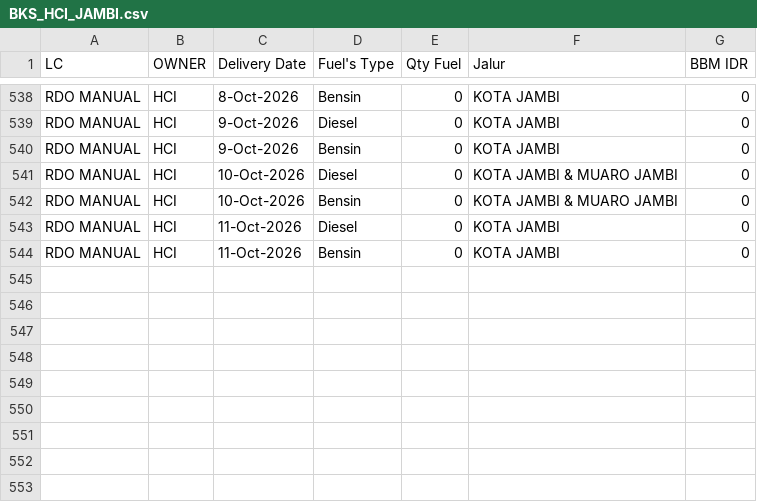
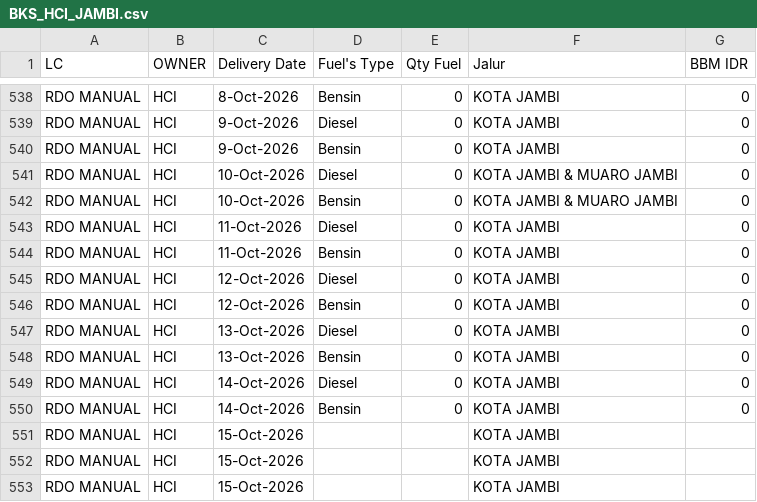
Before and after one commit to heylilyloops/Dashboard-Fuel-Usage-, a CSV file: data/BKS_HCI_JAMBI.csv, drawn as a sheet; only a part is shown, gaps mark what is left out; the diff names each change by its address in the sheet, - before the commit and + after, or states it on an @@ line.

```diff
--- a/data/BKS_HCI_JAMBI.csv
+++ b/data/BKS_HCI_JAMBI.csv
+row 545: RDO MANUAL | HCI | 12-Oct-2026 | Diesel | 0 | KOTA JAMBI | 0
+row 546: RDO MANUAL | HCI | 12-Oct-2026 | Bensin | 0 | KOTA JAMBI | 0
+row 547: RDO MANUAL | HCI | 13-Oct-2026 | Diesel | 0 | KOTA JAMBI | 0
+row 548: RDO MANUAL | HCI | 13-Oct-2026 | Bensin | 0 | KOTA JAMBI | 0
+row 549: RDO MANUAL | HCI | 14-Oct-2026 | Diesel | 0 | KOTA JAMBI | 0
+row 550: RDO MANUAL | HCI | 14-Oct-2026 | Bensin | 0 | KOTA JAMBI | 0
+row 551: RDO MANUAL | HCI | 15-Oct-2026 |  |  | KOTA JAMBI
+row 552: RDO MANUAL | HCI | 15-Oct-2026 |  |  | KOTA JAMBI
+row 553: RDO MANUAL | HCI | 15-Oct-2026 |  |  | KOTA JAMBI
```
Also changed, not shown: data/HCI_CIKUPA.csv, data/KLS_JABABEKA.csv, 17 other files.
